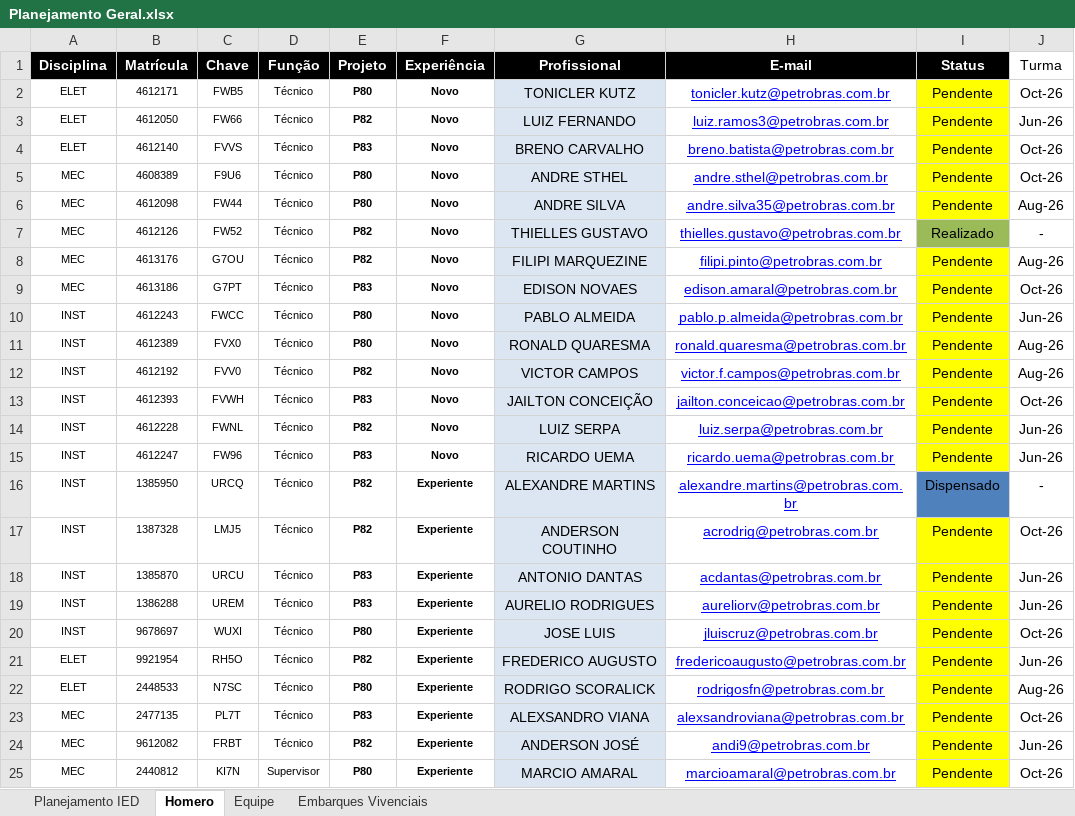
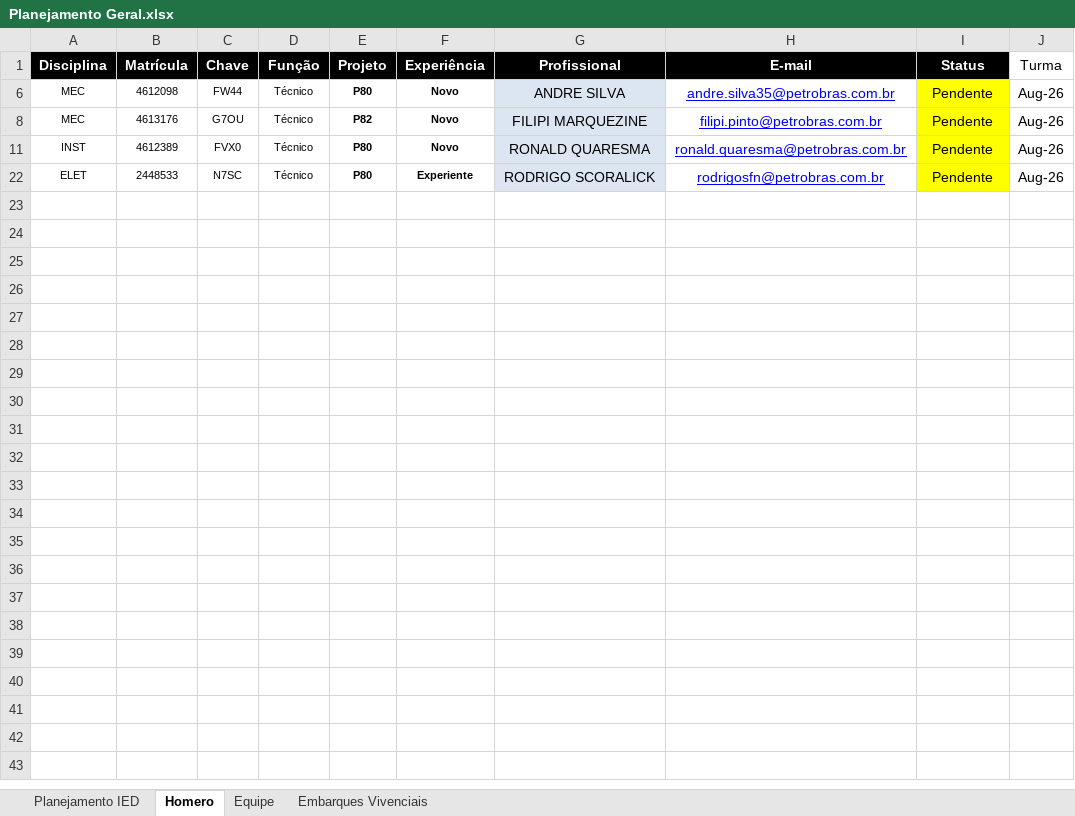
Before and after one commit to viniciussduarte/gantt_disp, an Excel workbook: Planejamento Geral.xlsx, sheet Homero, drawn as a sheet; values as stored, in another font and other column widths than the file's, no borders; conditional formats not drawn; the diff names each change by its address in the sheet, - before the commit and + after, or states it on an @@ line.

```diff
--- a/Planejamento Geral.xlsx (sheet Homero)
+++ b/Planejamento Geral.xlsx (sheet Homero)
@@ row 2 hidden: ELET | 4612171 | FWB5 | Técnico | P80 | Novo | TONICLER KUTZ | tonicler.kutz@petrobras.com.br | Pendente | Oct-26 @@
@@ row 3 hidden: ELET | 4612050 | FW66 | Técnico | P82 | Novo | LUIZ FERNANDO | luiz.ramos3@petrobras.com.br | Pendente | Jun-26 @@
@@ row 4 hidden: ELET | 4612140 | FVVS | Técnico | P83 | Novo | BRENO CARVALHO | breno.batista@petrobras.com.br | Pendente | Oct-26 @@
@@ row 5 hidden: MEC | 4608389 | F9U6 | Técnico | P80 | Novo | ANDRE STHEL | andre.sthel@petrobras.com.br | Pendente | Oct-26 @@
@@ row 7 hidden: MEC | 4612126 | FW52 | Técnico | P82 | Novo | THIELLES GUSTAVO | thielles.gustavo@petrobras.com.br | Realizado | - @@
@@ row 9 hidden: MEC | 4613186 | G7PT | Técnico | P83 | Novo | EDISON NOVAES | edison.amaral@petrobras.com.br | Pendente | Oct-26 @@
@@ row 10 hidden: INST | 4612243 | FWCC | Técnico | P80 | Novo | PABLO ALMEIDA | pablo.p.almeida@petrobras.com.br | Pendente | Jun-26 @@
-row 12: INST | 4612192 | FVV0 | Técnico | P82 | Novo | VICTOR CAMPOS | victor.f.campos@petrobras.com.br | Pendente | Aug-26
@@ row 13 hidden: INST | 4612393 | FVWH | Técnico | P83 | Novo | JAILTON CONCEIÇÃO | jailton.conceicao@petrobras.com.br | Pendente | Oct-26 @@
@@ row 14 hidden: INST | 4612228 | FWNL | Técnico | P82 | Novo | LUIZ SERPA | luiz.serpa@petrobras.com.br | Pendente | Jun-26 @@
@@ row 15 hidden: INST | 4612247 | FW96 | Técnico | P83 | Novo | RICARDO UEMA | ricardo.uema@petrobras.com.br | Pendente | Jun-26 @@
@@ row 16 hidden: INST | 1385950 | URCQ | Técnico | P82 | Experiente | ALEXANDRE MARTINS | alexandre.martins@petrobras.com.br | Dispensado | - @@
@@ row 17 hidden: INST | 1387328 | LMJ5 | Técnico | P82 | Experiente | ANDERSON COUTINHO | acrodrig@petrobras.com.br | Pendente | Oct-26 @@
@@ row 18 hidden: INST | 1385870 | URCU | Técnico | P83 | Experiente | ANTONIO DANTAS | acdantas@petrobras.com.br | Pendente | Jun-26 @@
@@ row 19 hidden: INST | 1386288 | UREM | Técnico | P83 | Experiente | AURELIO RODRIGUES | aureliorv@petrobras.com.br | Pendente | Jun-26 @@
@@ row 20 hidden: INST | 9678697 | WUXI | Técnico | P80 | Experiente | JOSE LUIS | jluiscruz@petrobras.com.br | Pendente | Oct-26 @@
@@ row 21 hidden: ELET | 9921954 | RH5O | Técnico | P82 | Experiente | FREDERICO AUGUSTO | fredericoaugusto@petrobras.com.br | Pendente | Jun-26 @@
@@ row 23 hidden: MEC | 2477135 | PL7T | Técnico | P83 | Experiente | ALEXSANDRO VIANA | alexsandroviana@petrobras.com.br | Pendente | Oct-26 @@
@@ row 24 hidden: MEC | 9612082 | FRBT | Técnico | P82 | Experiente | ANDERSON JOSÉ | andi9@petrobras.com.br | Pendente | Jun-26 @@
@@ row 25 hidden: MEC | 2440812 | KI7N | Supervisor | P80 | Experiente | MARCIO AMARAL | marcioamaral@petrobras.com.br | Pendente | Oct-26 @@
```
Also changed, not shown: sheet Planejamento IED, sheet Embarques Vivenciais, formulas that keep their value, hidden cells, charts or pictures, Planejamento Estaleiro.xlsx.
